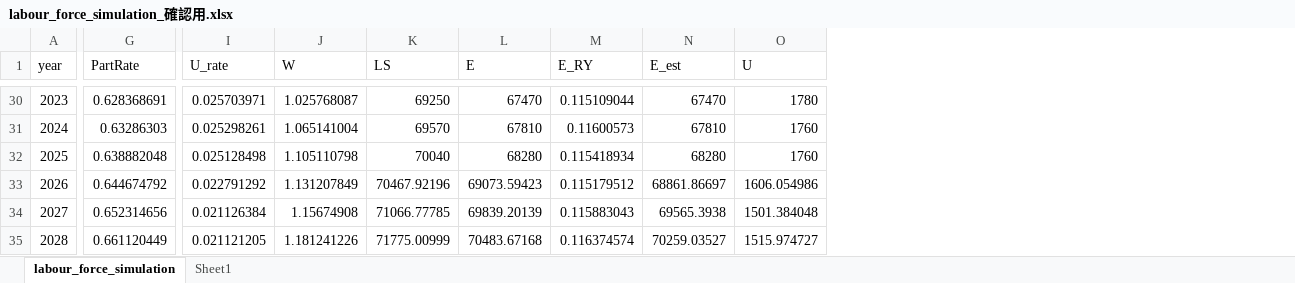
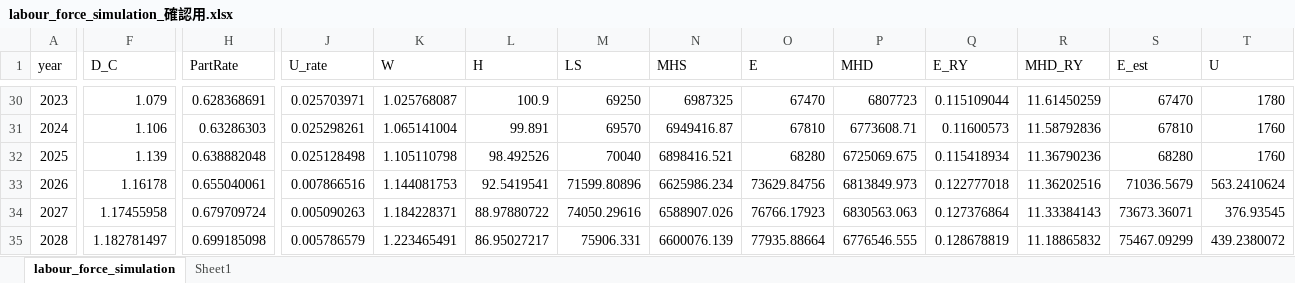
Before and after one commit to harumanachika/Labour_Market_Model, an Excel workbook: output/labour_force_simulation_確認用.xlsx, sheet labour_force_simulation, drawn as a sheet; only a part is shown, gaps mark what is left out; values as stored, in another font and other column widths than the file's, no borders; charts and pictures not drawn; addresses are those after the commit; the diff covers the shown part only; the diff names each change by its address in the sheet, - before the commit and + after, or states it on an @@ line.

```diff
--- a/output/labour_force_simulation_確認用.xlsx (sheet labour_force_simulation)
+++ b/output/labour_force_simulation_確認用.xlsx (sheet labour_force_simulation)
+column F (D_C), rows 30-35: 1.079 | 1.106 | 1.139 | 1.16178 | 1.17455958 | 1.182781497
+column L (H), rows 30-35: 100.9 | 99.891 | 98.492526 | 92.5419541 | 88.97880722 | 86.95027217
+column N (MHS), rows 30-35: 6987325 | 6949416.87 | 6898416.521 | 6625986.234 | 6588907.026 | 6600076.139
+column P (MHD), rows 30-35: 6807723 | 6773608.71 | 6725069.675 | 6813849.973 | 6830563.063 | 6776546.555
+column R (MHD_RY), rows 30-35: 11.61450259 | 11.58792836 | 11.36790236 | 11.36202516 | 11.33384143 | 11.18865832
-H33 (PartRate): 0.644674792
+H33 (PartRate): 0.655040061
-J33 (U_rate): 0.022791292
+J33 (U_rate): 0.007866516
-K33 (W): 1.131207849
+K33 (W): 1.144081753
-M33 (LS): 70467.92196
+M33 (LS): 71599.80896
-O33 (E): 69073.59423
+O33 (E): 73629.84756
-Q33 (E_RY): 0.115179512
+Q33 (E_RY): 0.122777018
-S33 (E_est): 68861.86697
+S33 (E_est): 71036.5679
-T33 (U): 1606.054986
+T33 (U): 563.2410624
-H34 (PartRate): 0.652314656
+H34 (PartRate): 0.679709724
-J34 (U_rate): 0.021126384
+J34 (U_rate): 0.005090263
-K34 (W): 1.15674908
+K34 (W): 1.184228371
-M34 (LS): 71066.77785
+M34 (LS): 74050.29616
-O34 (E): 69839.20139
+O34 (E): 76766.17923
-Q34 (E_RY): 0.115883043
+Q34 (E_RY): 0.127376864
-S34 (E_est): 69565.3938
+S34 (E_est): 73673.36071
-T34 (U): 1501.384048
+T34 (U): 376.93545
-H35 (PartRate): 0.661120449
+H35 (PartRate): 0.699185098
-J35 (U_rate): 0.021121205
+J35 (U_rate): 0.005786579
-K35 (W): 1.181241226
+K35 (W): 1.223465491
-M35 (LS): 71775.00999
+M35 (LS): 75906.331
-O35 (E): 70483.67168
+O35 (E): 77935.88664
-Q35 (E_RY): 0.116374574
+Q35 (E_RY): 0.128678819
-S35 (E_est): 70259.03527
+S35 (E_est): 75467.09299
-T35 (U): 1515.974727
+T35 (U): 439.2380072
```
Also changed, not shown: 21 added rows and 127 edited cells elsewhere in this sheet, sheet Sheet1, formulas that keep their value, charts or pictures, data/data_LabourForce_集計加工用.xlsx, 13 other files.
